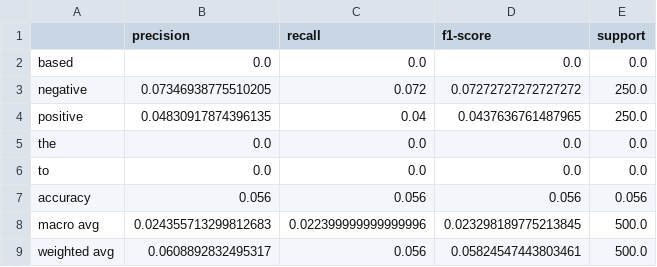
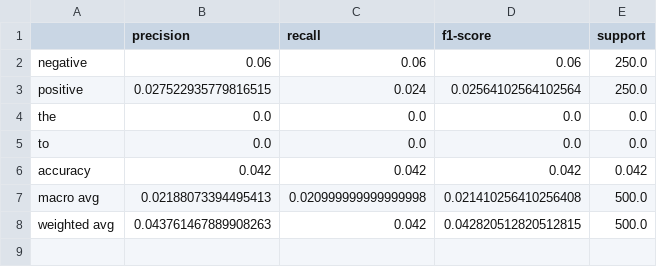
Before and after one commit to camilothorne/sentiment_analysis_w_llms, a CSV file: results/results_Zero-shot learning (1.5B model).csv, drawn as a sheet.

Commit message:
Adding CoT CLI script with results

```diff
--- a/results/results_Zero-shot learning (1.5B model).csv
+++ b/results/results_Zero-shot learning (1.5B model).csv
@@ -1,9 +1,8 @@
 ,precision,recall,f1-score,support
-based,0.0,0.0,0.0,0.0
-negative,0.07346938775510205,0.072,0.07272727272727272,250.0
-positive,0.04830917874396135,0.04,0.0437636761487965,250.0
+negative,0.06,0.06,0.06,250.0
+positive,0.027522935779816515,0.024,0.02564102564102564,250.0
 the,0.0,0.0,0.0,0.0
 to,0.0,0.0,0.0,0.0
-accuracy,0.056,0.056,0.056,0.056
-macro avg,0.024355713299812683,0.022399999999999996,0.023298189775213845,500.0
-weighted avg,0.0608892832495317,0.056,0.05824547443803461,500.0
+accuracy,0.042,0.042,0.042,0.042
+macro avg,0.02188073394495413,0.020999999999999998,0.021410256410256408,500.0
+weighted avg,0.043761467889908263,0.042,0.042820512820512815,500.0
```
Also changed, not shown: results/results_Zero-shot learning (500M model).csv, 9 other files.
